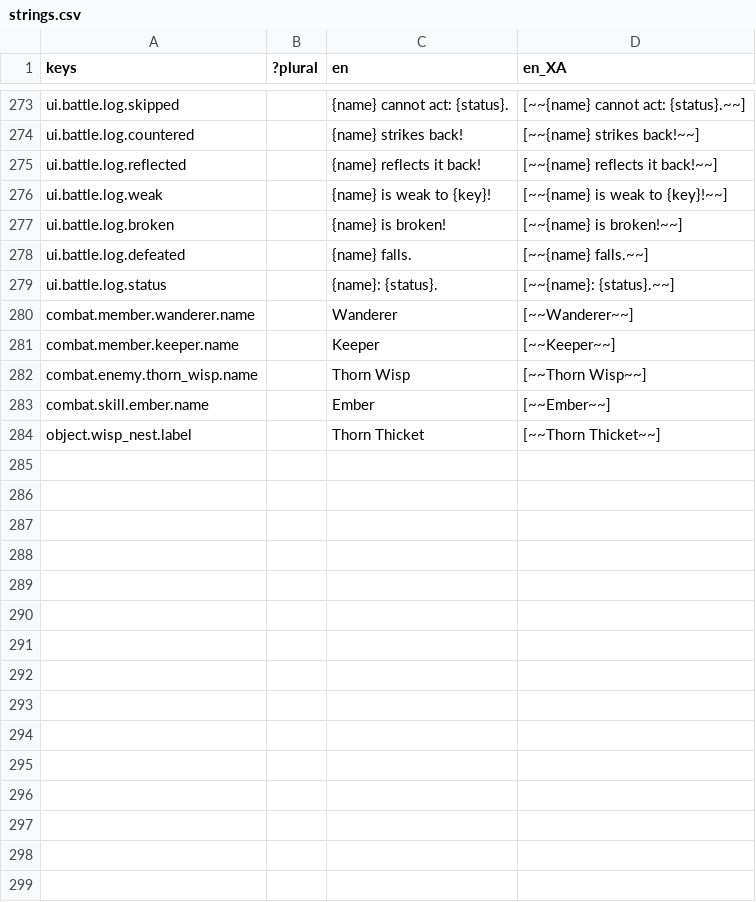
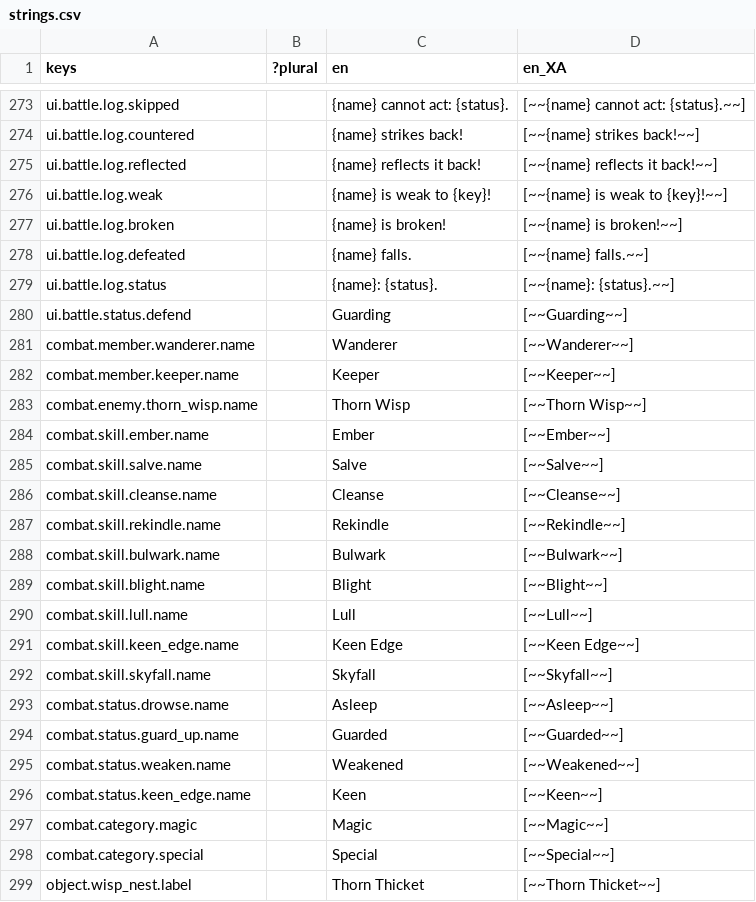
Before and after one commit to Raiyan-Bashar-29/HD-2D-game-base-combat, a CSV file: localization/strings.csv, drawn as a sheet; only a part is shown, gaps mark what is left out.

```diff
--- a/localization/strings.csv
+++ b/localization/strings.csv
@@ -279,2 +279,3 @@ ui.battle.log.defeated,,{name} falls.,[~~{name} falls.~~]
 ui.battle.log.status,,{name}: {status}.,[~~{name}: {status}.~~]
+ui.battle.status.defend,,Guarding,[~~Guarding~~]
 combat.member.wanderer.name,,Wanderer,[~~Wanderer~~]
@@ -283,2 +284,16 @@ combat.enemy.thorn_wisp.name,,Thorn Wisp,[~~Thorn Wisp~~]
 combat.skill.ember.name,,Ember,[~~Ember~~]
+combat.skill.salve.name,,Salve,[~~Salve~~]
+combat.skill.cleanse.name,,Cleanse,[~~Cleanse~~]
+combat.skill.rekindle.name,,Rekindle,[~~Rekindle~~]
+combat.skill.bulwark.name,,Bulwark,[~~Bulwark~~]
+combat.skill.blight.name,,Blight,[~~Blight~~]
+combat.skill.lull.name,,Lull,[~~Lull~~]
+combat.skill.keen_edge.name,,Keen Edge,[~~Keen Edge~~]
+combat.skill.skyfall.name,,Skyfall,[~~Skyfall~~]
+combat.status.drowse.name,,Asleep,[~~Asleep~~]
+combat.status.guard_up.name,,Guarded,[~~Guarded~~]
+combat.status.weaken.name,,Weakened,[~~Weakened~~]
+combat.status.keen_edge.name,,Keen,[~~Keen~~]
+combat.category.magic,,Magic,[~~Magic~~]
+combat.category.special,,Special,[~~Special~~]
 object.wisp_nest.label,,Thorn Thicket,[~~Thorn Thicket~~]
```
Also changed, not shown: 24 other files.
